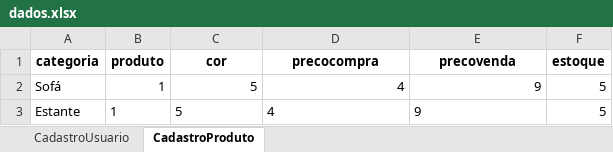
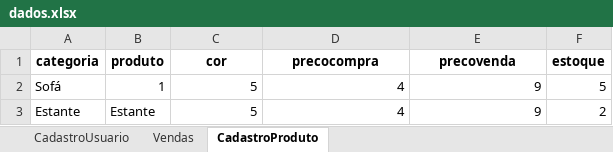
Before and after one commit to Christyan-Batista/aplicativovendas, an Excel workbook: dados.xlsx, sheet CadastroProduto, drawn as a sheet; values as stored, in another font and other column widths than the file's, no borders; the diff names each change by its address in the sheet, - before the commit and + after, or states it on an @@ line.

Commit message:
Adicionado o cadastro de vendas

```diff
--- a/dados.xlsx (sheet CadastroProduto)
+++ b/dados.xlsx (sheet CadastroProduto)
+sheet tab: Vendas
-B3 (produto): 1
+B3 (produto): Estante
-C3:E3 alignment: left
+C3:E3 alignment: right
-F3 (estoque): 5
+F3 (estoque): 2
```
Also changed, not shown: 4 other files.
